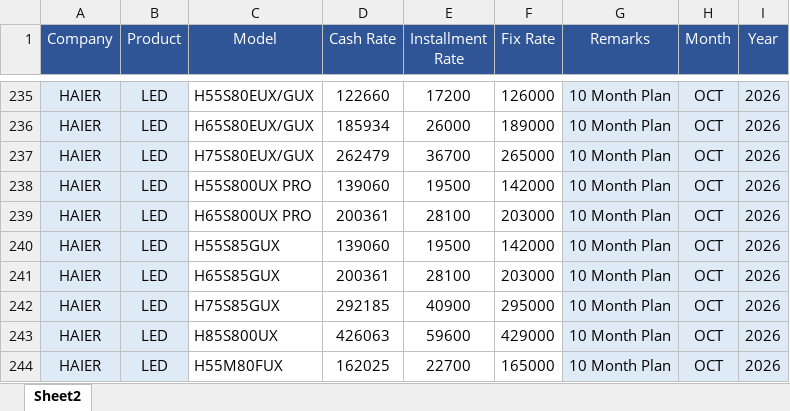
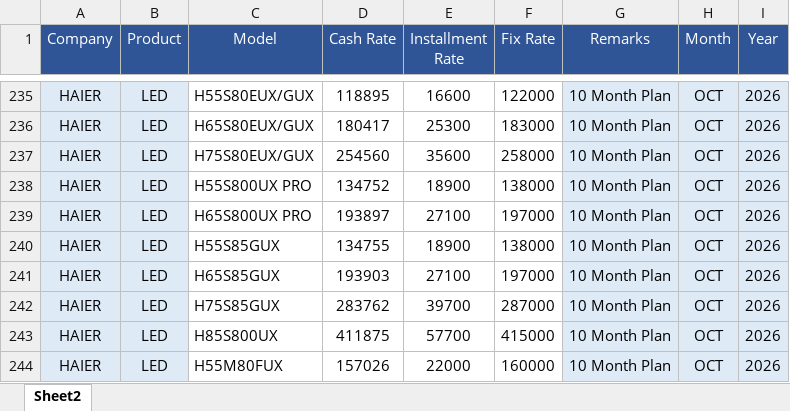
Before and after one commit to qge1983/Price, an Excel workbook: rates.xlsx, sheet Sheet2, drawn as a sheet; only a part is shown, gaps mark what is left out; values as stored, in another font and other column widths than the file's, no borders; the diff covers the shown part only; the diff names each change by its address in the sheet, - before the commit and + after, or states it on an @@ line.

```diff
--- a/rates.xlsx (sheet Sheet2)
+++ b/rates.xlsx (sheet Sheet2)
-D235 (Cash Rate): 122660
+D235 (Cash Rate): 118895
-E235 (Installment Rate): 17200
+E235 (Installment Rate): 16600
-F235 (Fix Rate): 126000
+F235 (Fix Rate): 122000
-D236 (Cash Rate): 185934
+D236 (Cash Rate): 180417
-E236 (Installment Rate): 26000
+E236 (Installment Rate): 25300
-F236 (Fix Rate): 189000
+F236 (Fix Rate): 183000
-D237 (Cash Rate): 262479
+D237 (Cash Rate): 254560
-E237 (Installment Rate): 36700
+E237 (Installment Rate): 35600
-F237 (Fix Rate): 265000
+F237 (Fix Rate): 258000
-D238 (Cash Rate): 139060
+D238 (Cash Rate): 134752
-E238 (Installment Rate): 19500
+E238 (Installment Rate): 18900
-F238 (Fix Rate): 142000
+F238 (Fix Rate): 138000
-D239 (Cash Rate): 200361
+D239 (Cash Rate): 193897
-E239 (Installment Rate): 28100
+E239 (Installment Rate): 27100
-F239 (Fix Rate): 203000
+F239 (Fix Rate): 197000
-D240 (Cash Rate): 139060
+D240 (Cash Rate): 134755
-E240 (Installment Rate): 19500
+E240 (Installment Rate): 18900
-F240 (Fix Rate): 142000
+F240 (Fix Rate): 138000
-D241 (Cash Rate): 200361
+D241 (Cash Rate): 193903
-E241 (Installment Rate): 28100
+E241 (Installment Rate): 27100
-F241 (Fix Rate): 203000
+F241 (Fix Rate): 197000
-D242 (Cash Rate): 292185
+D242 (Cash Rate): 283762
-E242 (Installment Rate): 40900
+E242 (Installment Rate): 39700
-F242 (Fix Rate): 295000
+F242 (Fix Rate): 287000
-D243 (Cash Rate): 426063
+D243 (Cash Rate): 411875
-E243 (Installment Rate): 59600
+E243 (Installment Rate): 57700
-F243 (Fix Rate): 429000
+F243 (Fix Rate): 415000
-D244 (Cash Rate): 162025
+D244 (Cash Rate): 157026
-E244 (Installment Rate): 22700
+E244 (Installment Rate): 22000
-F244 (Fix Rate): 165000
+F244 (Fix Rate): 160000
```
Also changed, not shown: 42 edited cells elsewhere in this sheet.
